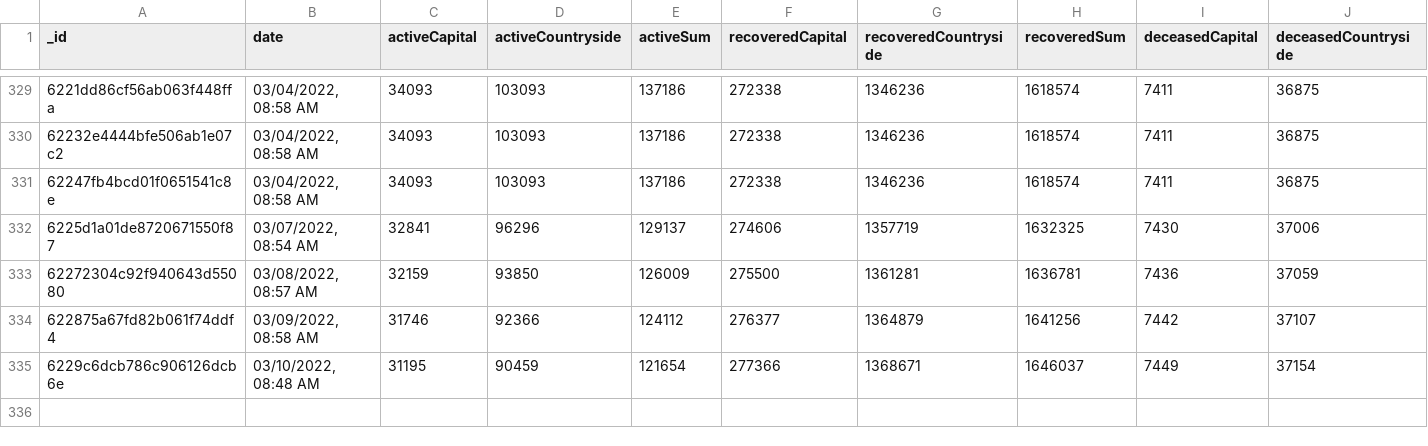
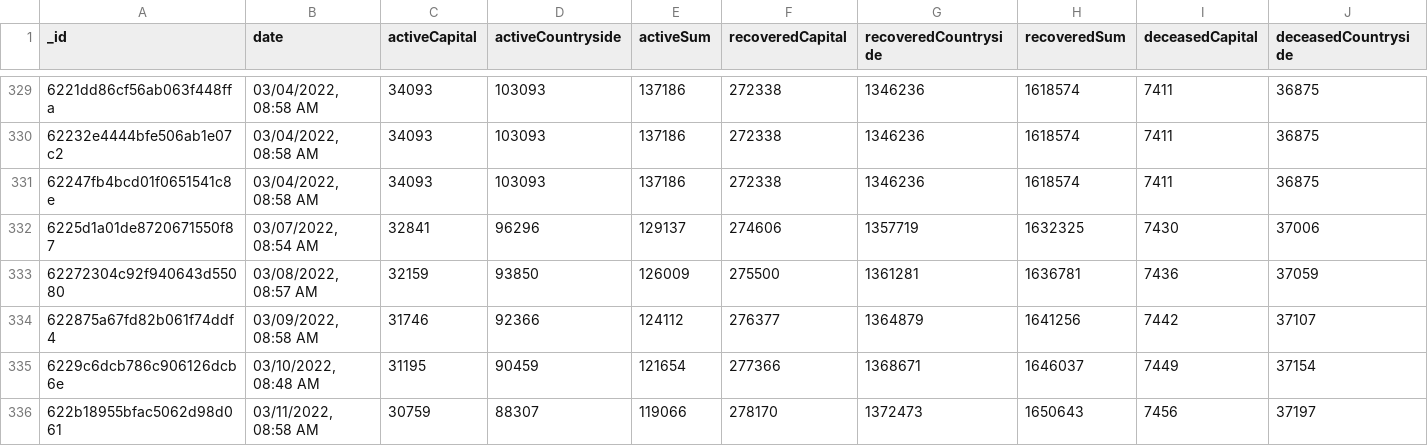
Before and after one commit to theDavidBarton/koronavirus.gov.hu-scraper, a CSV file: dailyResult.csv, drawn as a sheet; only a part is shown, gaps mark what is left out; rows hold the shown columns only; the diff names each change by its address in the sheet, - before the commit and + after, or states it on an @@ line.

Commit message:
feat(data): update data 2022-03-11

```diff
--- a/dailyResult.csv
+++ b/dailyResult.csv
+row 336: 622b18955bfac5062d98d061 | 03/11/2022, 08:58 AM | 30759 | 88307 | 119066 | 278170 | 1372473 | 1650643 | 7456 | 37197
```
Also changed, not shown: 3 other files.
